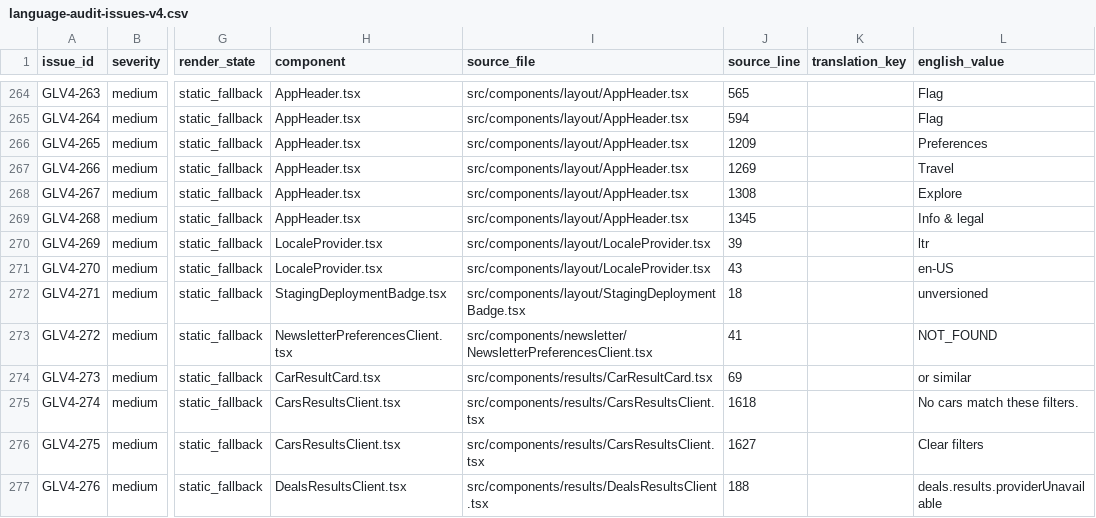
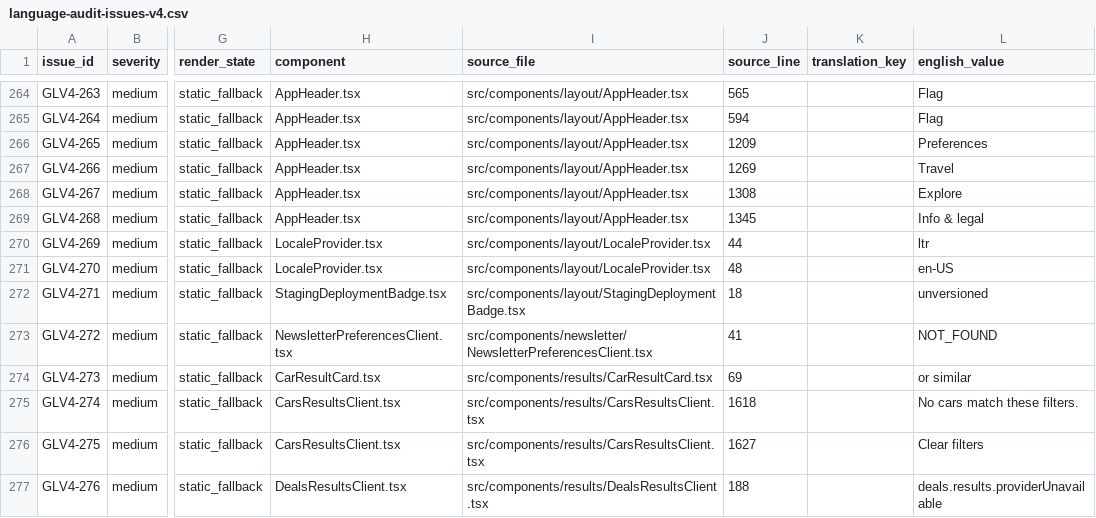
Before and after one commit to Zentric-Analytics/Kurioticket.com, a CSV file: language-audit-issues-v4.csv, drawn as a sheet; only a part is shown, gaps mark what is left out; the diff names each change by its address in the sheet, - before the commit and + after, or states it on an @@ line.

```diff
--- a/language-audit-issues-v4.csv
+++ b/language-audit-issues-v4.csv
-J270 (source_line): 39
+J270 (source_line): 44
-J271 (source_line): 43
+J271 (source_line): 48
```
Also changed, not shown: 24 other files.
